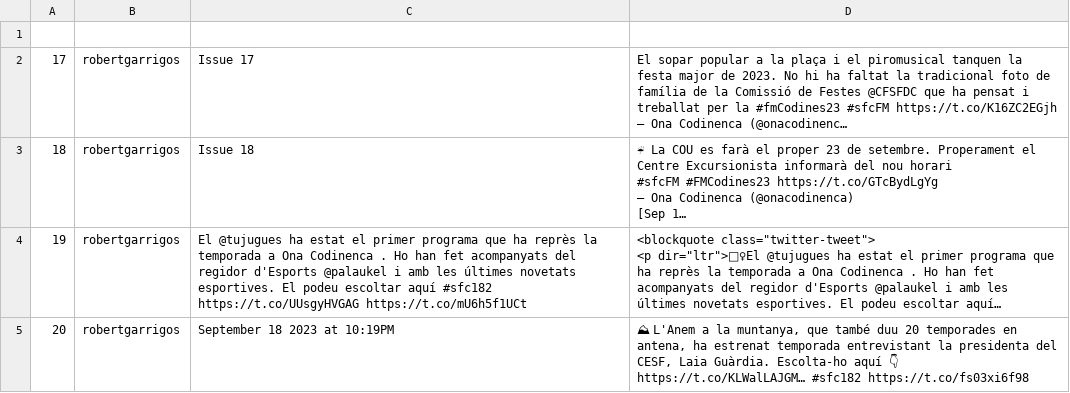
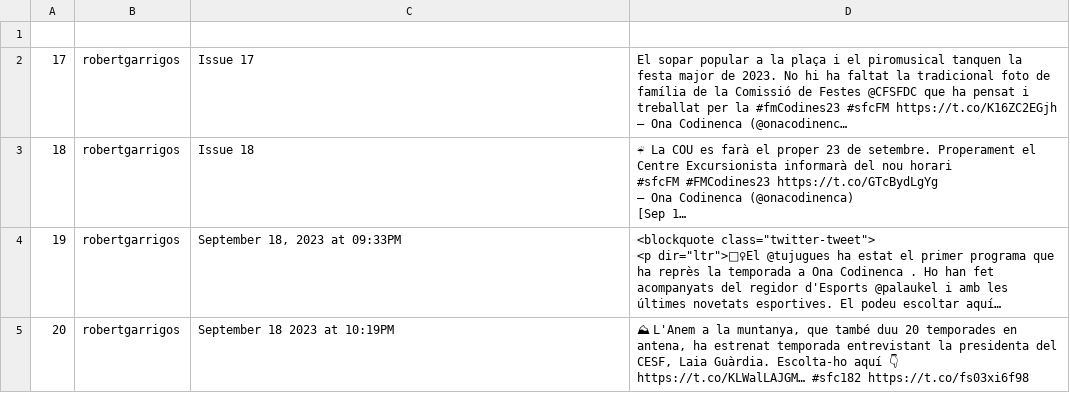
Before and after one commit to Ona-Codinenca/Entrades_twitter, a CSV file: issues.csv, drawn as a sheet; long unchanged cells end in …; the diff names each change by its address in the sheet, - before the commit and + after, or states it on an @@ line.

Commit message:
Update issues.csv

```diff
--- a/issues.csv
+++ b/issues.csv
-C4: El @tujugues ha estat el primer programa que ha reprès la temporada a Ona Codinenca . Ho han fet acompanyats del regidor d'Esports @palaukel i amb les últimes novetats esportives. El podeu escoltar aquí #sfc182 https://t.co/UUsgyHVGAG https://t.co/mU6h5f1UCt
+C4: September 18, 2023 at 09:33PM
```
